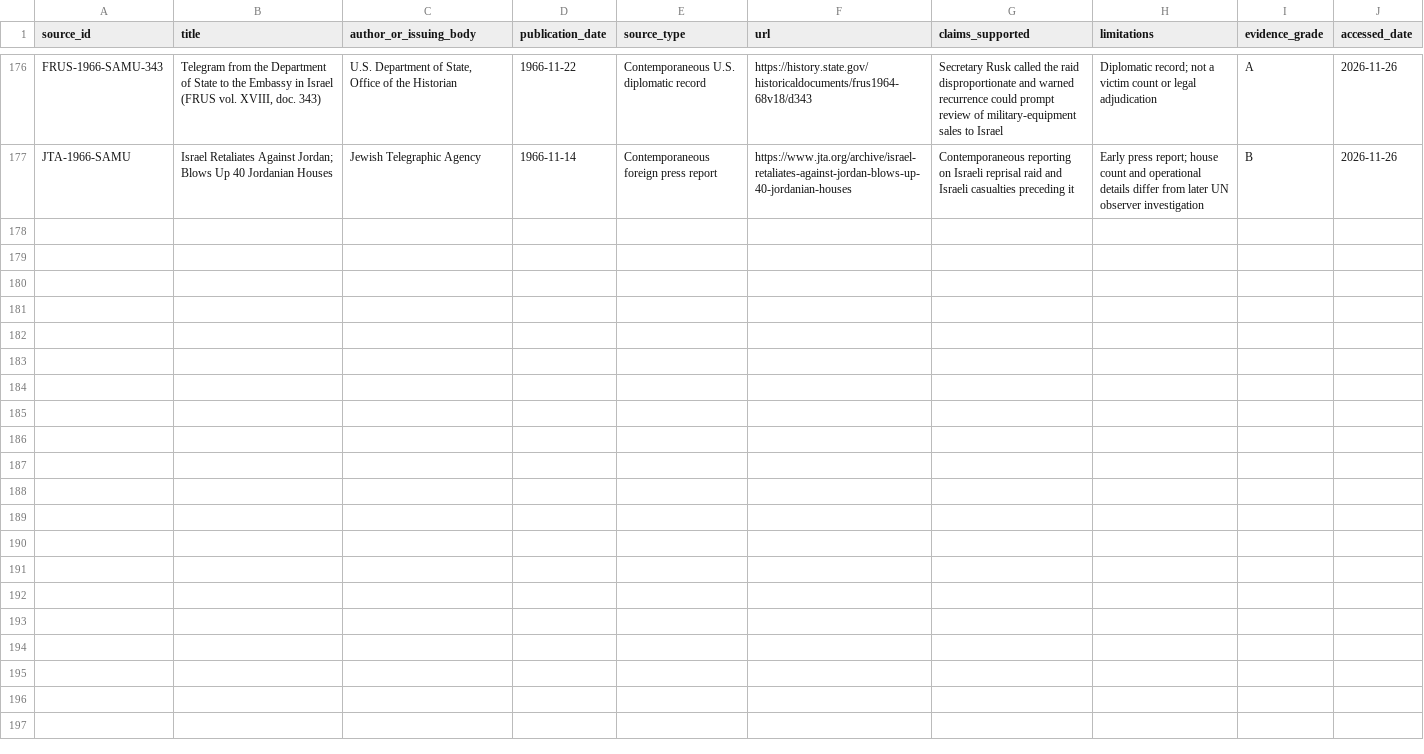
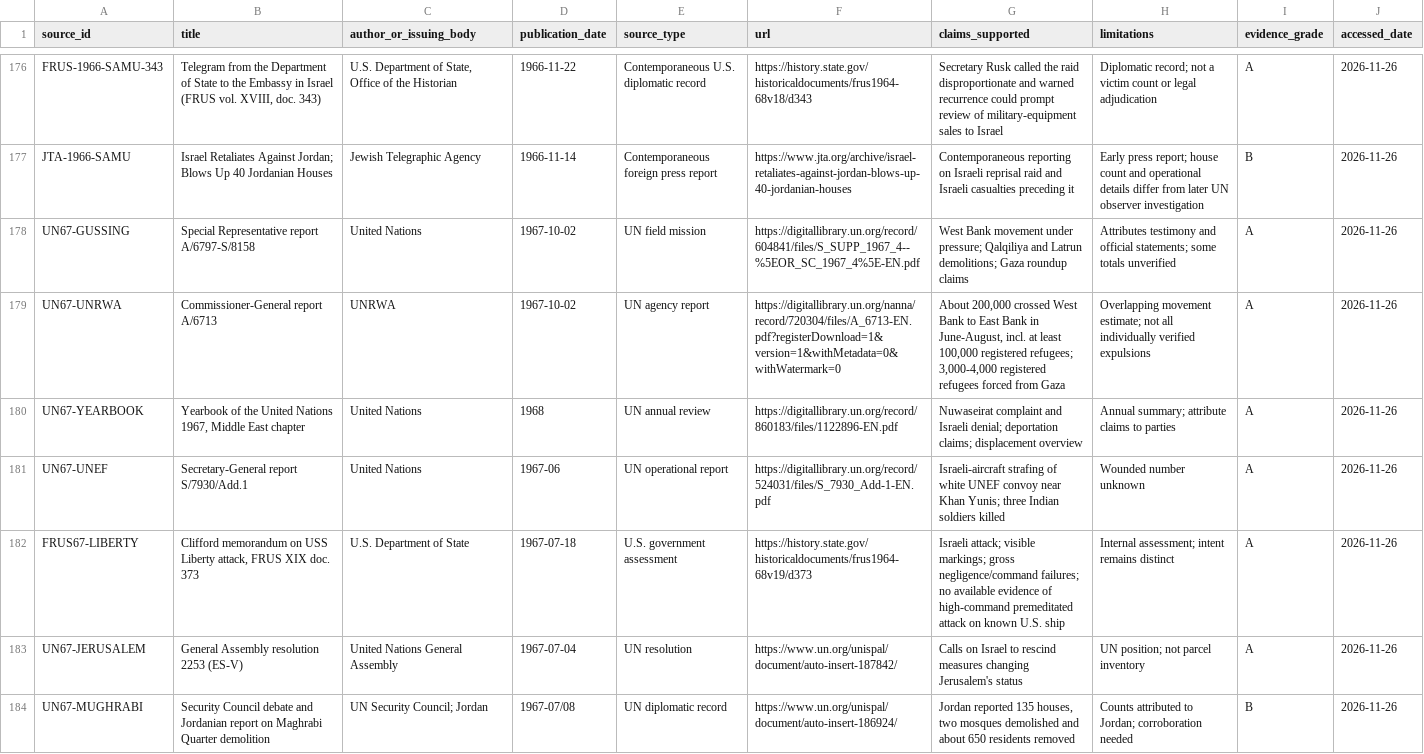
Before and after one commit to pskeffington/war_crimes_palestine_compiler, a CSV file: data/sources.csv, drawn as a sheet; only a part is shown, gaps mark what is left out; the diff covers the shown part only; the diff names each change by its address in the sheet, - before the commit and + after, or states it on an @@ line.

Commit message:
Add 1967 source records

```diff
--- a/data/sources.csv
+++ b/data/sources.csv
+row 178: UN67-GUSSING | Special Representative report A/6797-S/8158 | United Nations | 1967-10-02 | UN field mission | https://digitallibrary.un.org/record/604841/files/S_SUPP_1967_4--%5EOR_SC_1967_4%5E-EN.pdf | West Bank movement under pressure; Qalqiliya and Latrun demolitions; Gaza roundup claims | Attributes testimony and official statements; some totals unverified | A | 2026-11-26
+row 179: UN67-UNRWA | Commissioner-General report A/6713 | UNRWA | 1967-10-02 | UN agency report | https://digitallibrary.un.org/nanna/record/720304/files/A_6713-EN.pdf?registerDownload=1&version=1&withMetadata=0&withWatermark=0 | About 200,000 crossed West Bank to East Bank in June-August, incl. at least 100,000 registered refugees; 3,000-4,000 registered refugees forced from Gaza | Overlapping movement estimate; not all individually verified expulsions | A | 2026-11-26
+row 180: UN67-YEARBOOK | Yearbook of the United Nations 1967, Middle East chapter | United Nations | 1968 | UN annual review | https://digitallibrary.un.org/record/860183/files/1122896-EN.pdf | Nuwaseirat complaint and Israeli denial; deportation claims; displacement overview | Annual summary; attribute claims to parties | A | 2026-11-26
+row 181: UN67-UNEF | Secretary-General report S/7930/Add.1 | United Nations | 1967-06 | UN operational report | https://digitallibrary.un.org/record/524031/files/S_7930_Add-1-EN.pdf | Israeli-aircraft strafing of white UNEF convoy near Khan Yunis; three Indian soldiers killed | Wounded number unknown | A | 2026-11-26
+row 182: FRUS67-LIBERTY | Clifford memorandum on USS Liberty attack, FRUS XIX doc. 373 | U.S. Department of State | 1967-07-18 | U.S. government assessment | https://history.state.gov/historicaldocuments/frus1964-68v19/d373 | Israeli attack; visible markings; gross negligence/command failures; no available evidence of high-command premeditated attack on known U.S. ship | Internal assessment; intent remains distinct | A | 2026-11-26
+row 183: UN67-JERUSALEM | General Assembly resolution 2253 (ES-V) | United Nations General Assembly | 1967-07-04 | UN resolution | https://www.un.org/unispal/document/auto-insert-187842/ | Calls on Israel to rescind measures changing Jerusalem's status | UN position; not parcel inventory | A | 2026-11-26
+row 184: UN67-MUGHRABI | Security Council debate and Jordanian report on Maghrabi Quarter demolition | UN Security Council; Jordan | 1967-07/08 | UN diplomatic record | https://www.un.org/unispal/document/auto-insert-186924/ | Jordan reported 135 houses, two mosques demolished and about 650 residents removed | Counts attributed to Jordan; corroboration needed | B | 2026-11-26
```
Also changed, not shown: 6 added rows elsewhere in this file.
